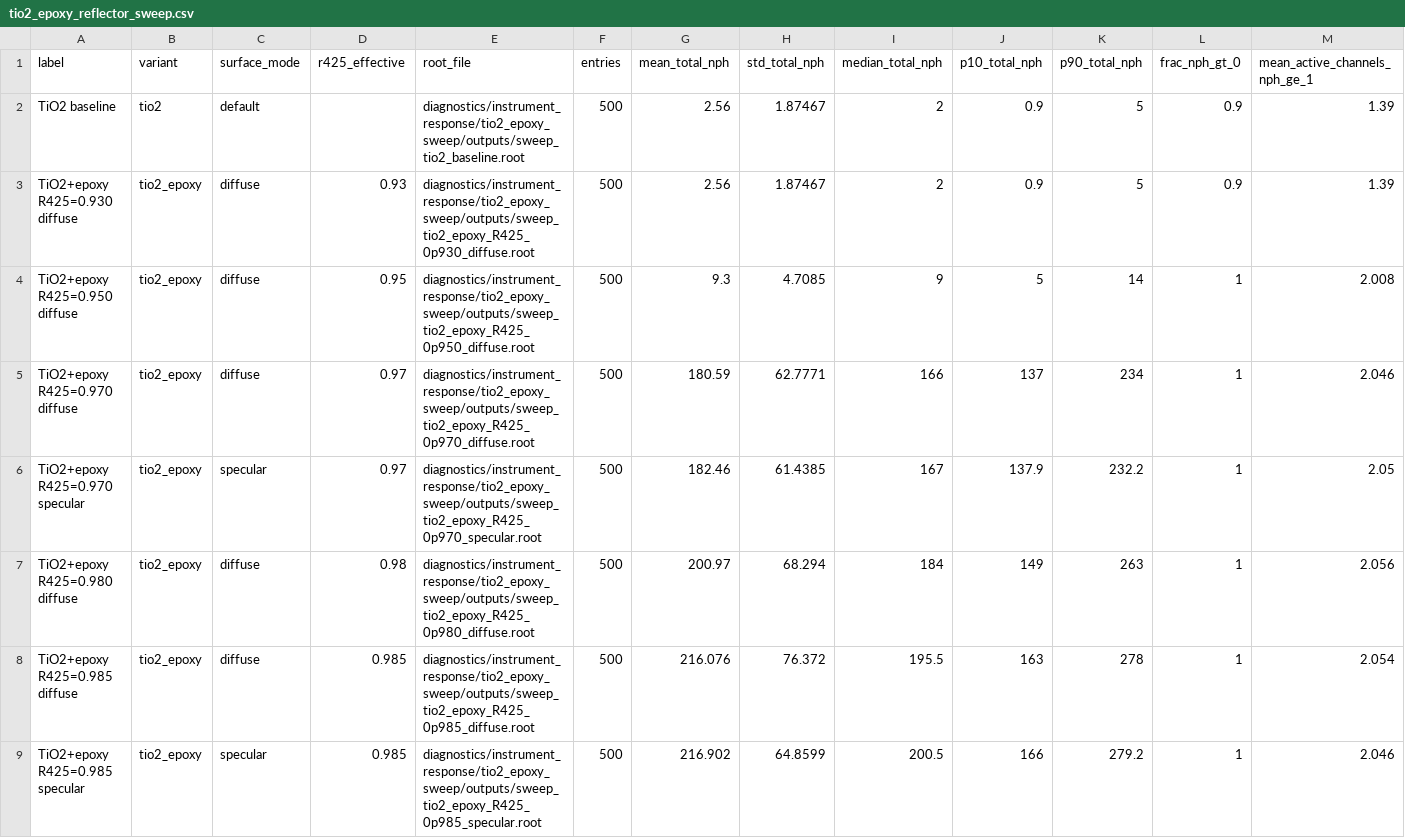
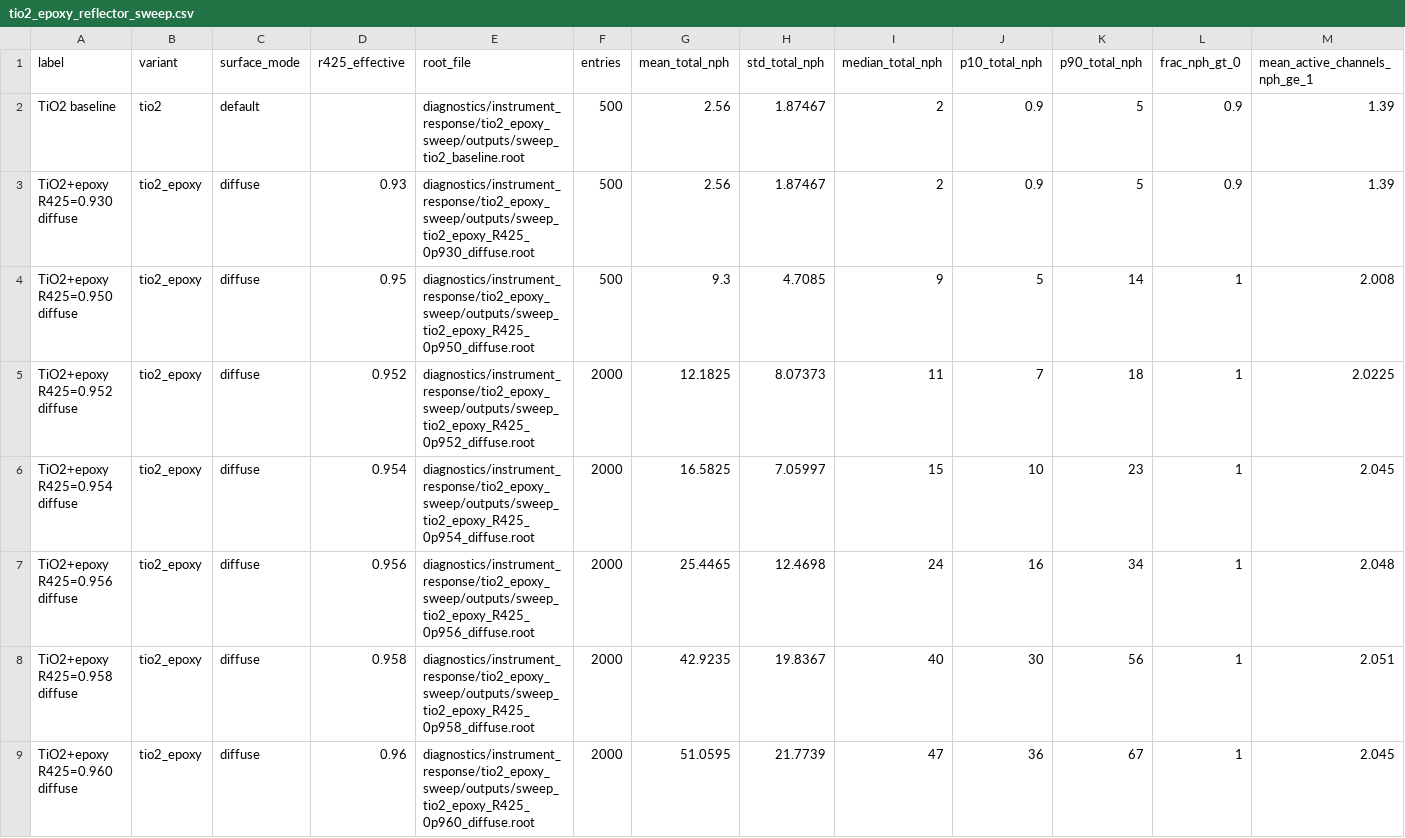
Before and after one commit to dowiyogo/hodoscope, a CSV file: diagnostics/instrument_response/tio2_epoxy_sweep/tables/tio2_epoxy_reflector_sweep.csv, drawn as a sheet; only a part is shown; the shorter side is filled out with more unchanged rows; rows hold the shown columns only; the diff covers the shown part only; the diff names each change by its address in the sheet, - before the commit and + after, or states it on an @@ line.

Commit message:
Add fine TiO2 epoxy reflector sweep

```diff
--- a/diagnostics/instrument_response/tio2_epoxy_sweep/tables/tio2_epoxy_reflector_sweep.csv
+++ b/diagnostics/instrument_response/tio2_epoxy_sweep/tables/tio2_epoxy_reflector_sweep.csv
+row 5: TiO2+epoxy R425=0.952 diffuse | tio2_epoxy | diffuse | 0.952 | diagnostics/instrument_response/tio2_epoxy_sweep/outputs/sweep_tio2_epoxy_R425_0p952_diffuse.root | 2000 | 12.1825 | 8.07373 | 11 | 7 | 18 | 1 | 2.0225
+row 6: TiO2+epoxy R425=0.954 diffuse | tio2_epoxy | diffuse | 0.954 | diagnostics/instrument_response/tio2_epoxy_sweep/outputs/sweep_tio2_epoxy_R425_0p954_diffuse.root | 2000 | 16.5825 | 7.05997 | 15 | 10 | 23 | 1 | 2.045
+row 7: TiO2+epoxy R425=0.956 diffuse | tio2_epoxy | diffuse | 0.956 | diagnostics/instrument_response/tio2_epoxy_sweep/outputs/sweep_tio2_epoxy_R425_0p956_diffuse.root | 2000 | 25.4465 | 12.4698 | 24 | 16 | 34 | 1 | 2.048
+row 8: TiO2+epoxy R425=0.958 diffuse | tio2_epoxy | diffuse | 0.958 | diagnostics/instrument_response/tio2_epoxy_sweep/outputs/sweep_tio2_epoxy_R425_0p958_diffuse.root | 2000 | 42.9235 | 19.8367 | 40 | 30 | 56 | 1 | 2.051
+row 9: TiO2+epoxy R425=0.960 diffuse | tio2_epoxy | diffuse | 0.96 | diagnostics/instrument_response/tio2_epoxy_sweep/outputs/sweep_tio2_epoxy_R425_0p960_diffuse.root | 2000 | 51.0595 | 21.7739 | 47 | 36 | 67 | 1 | 2.045
```
Also changed, not shown: 4 added rows elsewhere in this file, 14 other files.
